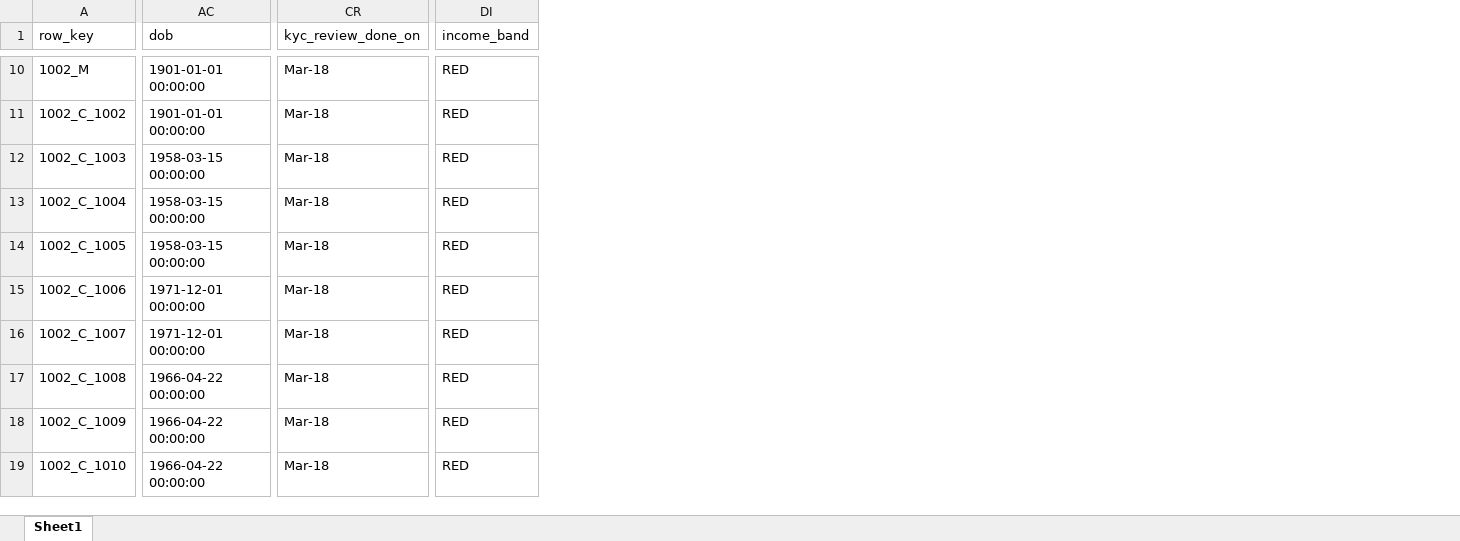
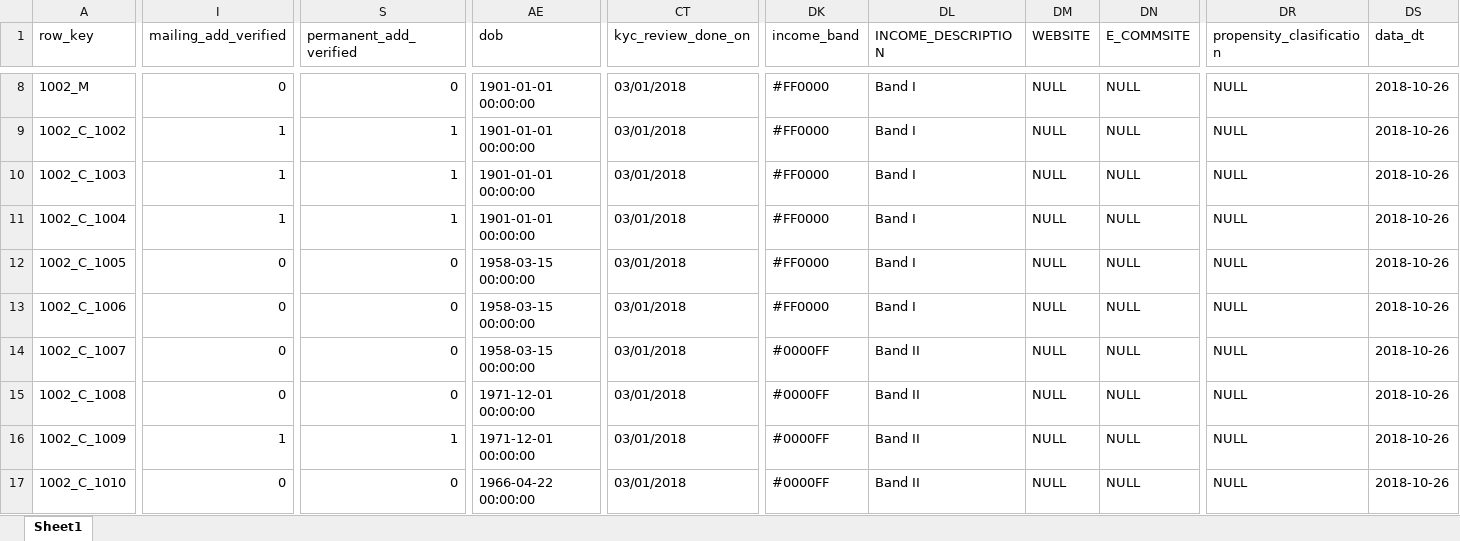
Before and after one commit to XI754-AbhishekDalakoti/yes-genie-testautomation, an Excel workbook: yes-genie-testautomation-GenieDataCreation/src/main/resources/demogs.xlsx, sheet Sheet1, drawn as a sheet; only a part is shown, gaps mark what is left out; values as stored, in another font and other column widths than the file's, no cell formats; addresses are those after the commit; the diff covers the shown part only; the diff names each change by its address in the sheet, - before the commit and + after, or states it on an @@ line.

```diff
--- a/yes-genie-testautomation-GenieDataCreation/src/main/resources/demogs.xlsx (sheet Sheet1)
+++ b/yes-genie-testautomation-GenieDataCreation/src/main/resources/demogs.xlsx (sheet Sheet1)
+column I (mailing_add_verified), rows 8-17: 0 | 1 | 1 | 1 | 0 | 0 | 0 | 0 | 1 | 0
+column S (permanent_add_verified), rows 8-17: 0 | 1 | 1 | 1 | 0 | 0 | 0 | 0 | 1 | 0
+column DL (INCOME_DESCRIPTION), rows 8-17: Band I | Band I | Band I | Band I | Band I | Band I | Band II | Band II | Band II | Band II
+column DM (WEBSITE), rows 8-17: all NULL
+column DN (E_COMMSITE), rows 8-17: all NULL
+column DR (propensity_clasification), rows 8-17: all NULL
+column DS (data_dt), rows 8-17: all 2018-10-26
-CT8:CT17 (kyc_review_done_on): Mar-18
+CT8:CT17 (kyc_review_done_on): 03/01/2018
-DK8:DK13 (income_band): RED
+DK8:DK13 (income_band): #FF0000
-AE10:AE11 (dob): 1958-03-15 00:00:00
+AE10:AE11 (dob): 1901-01-01 00:00:00
-AE13:AE14 (dob): 1971-12-01 00:00:00
+AE13:AE14 (dob): 1958-03-15 00:00:00
-DK14:DK17 (income_band): RED
+DK14:DK17 (income_band): #0000FF
-AE15:AE16 (dob): 1966-04-22 00:00:00
+AE15:AE16 (dob): 1971-12-01 00:00:00
```
Also changed, not shown: 1 added row, 2 removed rows and 300 edited cells elsewhere in this sheet, cell formats, yes-genie-testautomation-GenieDataCreation/src/main/resources/NBA.xlsx, 7 other files.
